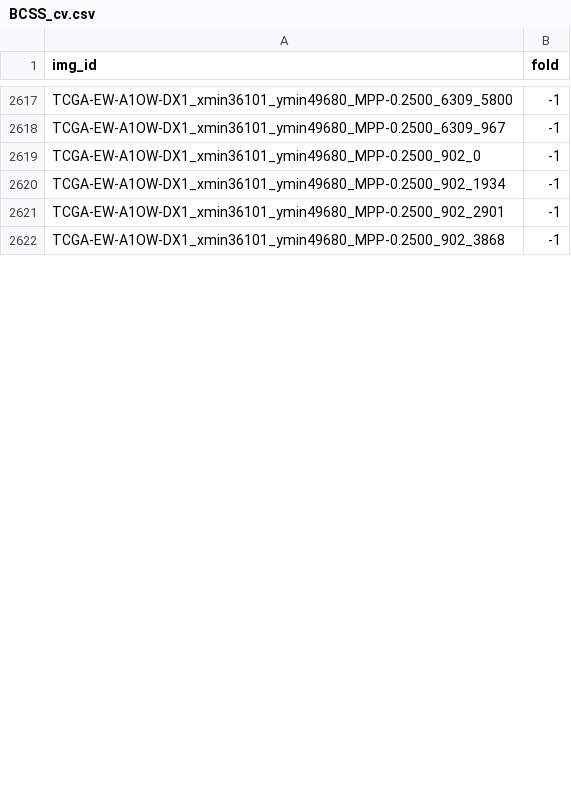
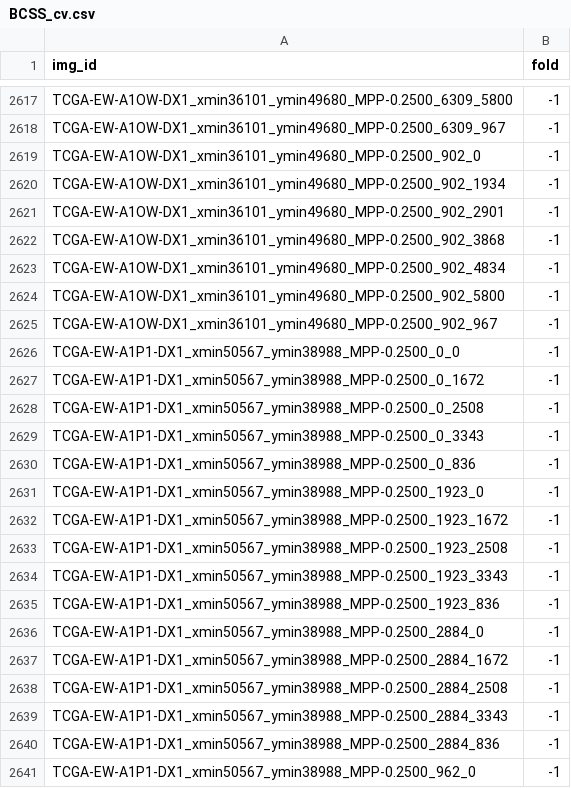
Before and after one commit to calmux/SAMPath-plus, a CSV file: dataset_cfg/BCSS_cv.csv, drawn as a sheet; only a part is shown, gaps mark what is left out; the diff covers the shown part only; the diff names each change by its address in the sheet, - before the commit and + after, or states it on an @@ line.

Commit message:
#66

```diff
--- a/dataset_cfg/BCSS_cv.csv
+++ b/dataset_cfg/BCSS_cv.csv
+row 2623: TCGA-EW-A1OW-DX1_xmin36101_ymin49680_MPP-0.2500_902_4834 | -1
+row 2624: TCGA-EW-A1OW-DX1_xmin36101_ymin49680_MPP-0.2500_902_5800 | -1
+row 2625: TCGA-EW-A1OW-DX1_xmin36101_ymin49680_MPP-0.2500_902_967 | -1
+row 2626: TCGA-EW-A1P1-DX1_xmin50567_ymin38988_MPP-0.2500_0_0 | -1
+row 2627: TCGA-EW-A1P1-DX1_xmin50567_ymin38988_MPP-0.2500_0_1672 | -1
+row 2628: TCGA-EW-A1P1-DX1_xmin50567_ymin38988_MPP-0.2500_0_2508 | -1
+row 2629: TCGA-EW-A1P1-DX1_xmin50567_ymin38988_MPP-0.2500_0_3343 | -1
+row 2630: TCGA-EW-A1P1-DX1_xmin50567_ymin38988_MPP-0.2500_0_836 | -1
+row 2631: TCGA-EW-A1P1-DX1_xmin50567_ymin38988_MPP-0.2500_1923_0 | -1
+row 2632: TCGA-EW-A1P1-DX1_xmin50567_ymin38988_MPP-0.2500_1923_1672 | -1
+row 2633: TCGA-EW-A1P1-DX1_xmin50567_ymin38988_MPP-0.2500_1923_2508 | -1
+row 2634: TCGA-EW-A1P1-DX1_xmin50567_ymin38988_MPP-0.2500_1923_3343 | -1
+row 2635: TCGA-EW-A1P1-DX1_xmin50567_ymin38988_MPP-0.2500_1923_836 | -1
+row 2636: TCGA-EW-A1P1-DX1_xmin50567_ymin38988_MPP-0.2500_2884_0 | -1
+row 2637: TCGA-EW-A1P1-DX1_xmin50567_ymin38988_MPP-0.2500_2884_1672 | -1
+row 2638: TCGA-EW-A1P1-DX1_xmin50567_ymin38988_MPP-0.2500_2884_2508 | -1
+row 2639: TCGA-EW-A1P1-DX1_xmin50567_ymin38988_MPP-0.2500_2884_3343 | -1
+row 2640: TCGA-EW-A1P1-DX1_xmin50567_ymin38988_MPP-0.2500_2884_836 | -1
+row 2641: TCGA-EW-A1P1-DX1_xmin50567_ymin38988_MPP-0.2500_962_0 | -1
```
Also changed, not shown: 8 added rows and 1 edited cell elsewhere in this file.
